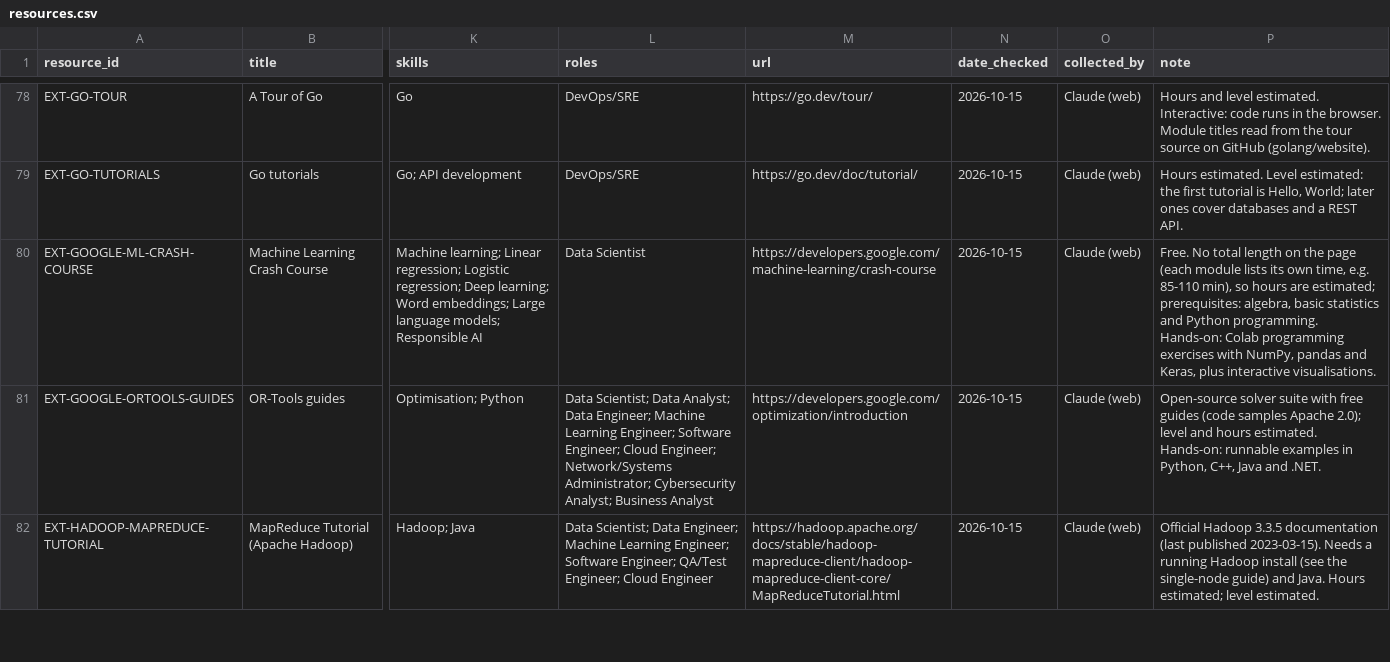
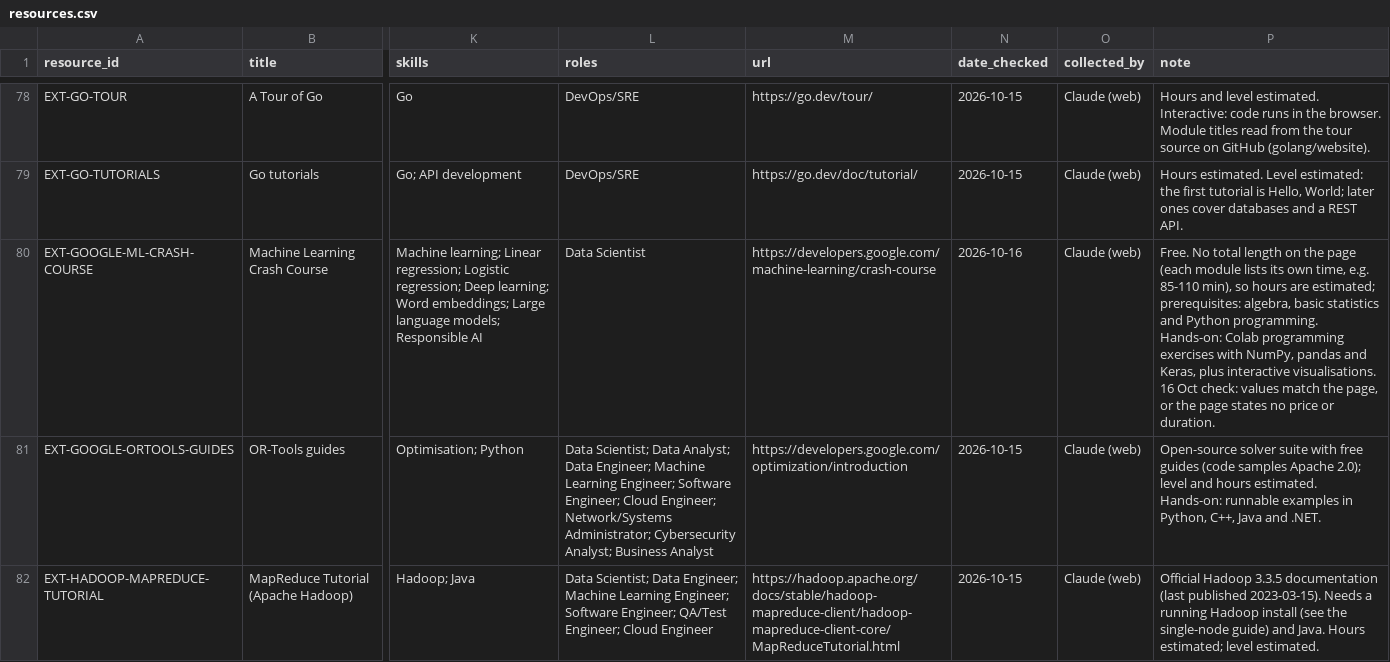
Before and after one commit to AndyPham2004/ANLP-AT2-Skillabus, a CSV file: data/1_knowledge/learning_resources/resources.csv, drawn as a sheet; only a part is shown, gaps mark what is left out; the diff covers the shown part only; the diff names each change by its address in the sheet, - before the commit and + after, or states it on an @@ line.

```diff
--- a/data/1_knowledge/learning_resources/resources.csv
+++ b/data/1_knowledge/learning_resources/resources.csv
-N80 (date_checked): 2026-10-15
+N80 (date_checked): 2026-10-16
-P80 (note): …interactive visualisations.
+P80 (note): …interactive visualisations. 16 Oct check: values match the page, or the page states no price or duration.
```
Also changed, not shown: 2 added rows and 61 edited cells elsewhere in this file, data/1_knowledge/learning_resources/resource_modules.csv, 3 other files.
